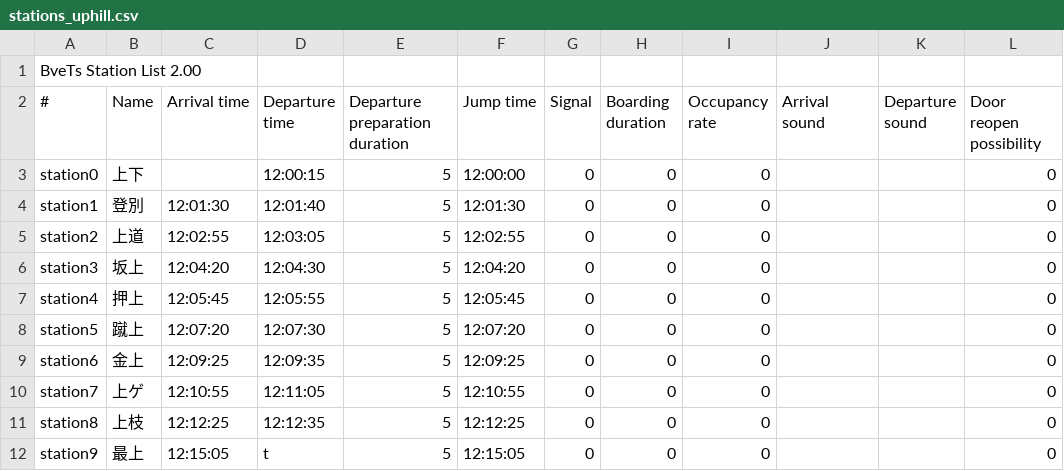
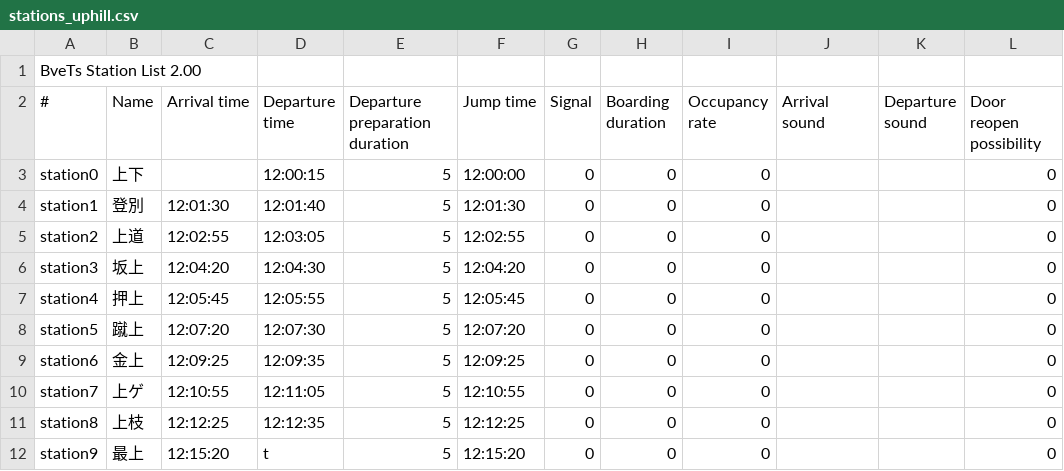
Before and after one commit to magicant/bve-autopilot-scenario, a CSV file: Scenarios/magicant/autopilot_slope/stations_uphill.csv, drawn as a sheet; only a part is shown; the diff names each change by its address in the sheet, - before the commit and + after, or states it on an @@ line.

```diff
--- a/Scenarios/magicant/autopilot_slope/stations_uphill.csv
+++ b/Scenarios/magicant/autopilot_slope/stations_uphill.csv
-C12 (Arrival time): 12:15:05
+C12 (Arrival time): 12:15:20
-F12 (Jump time): 12:15:05
+F12 (Jump time): 12:15:20
```
Also changed, not shown: Scenarios/magicant/autopilot_slope/stations_downhill.csv, 1 other file.
